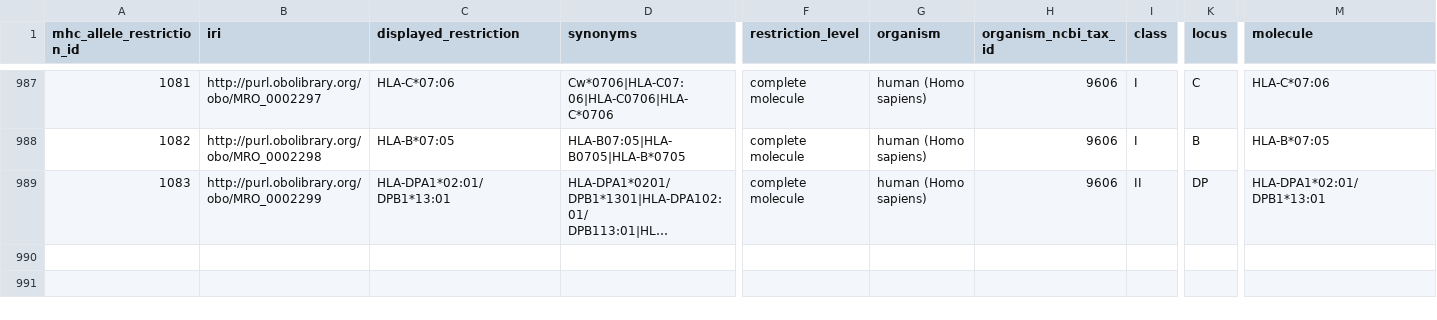
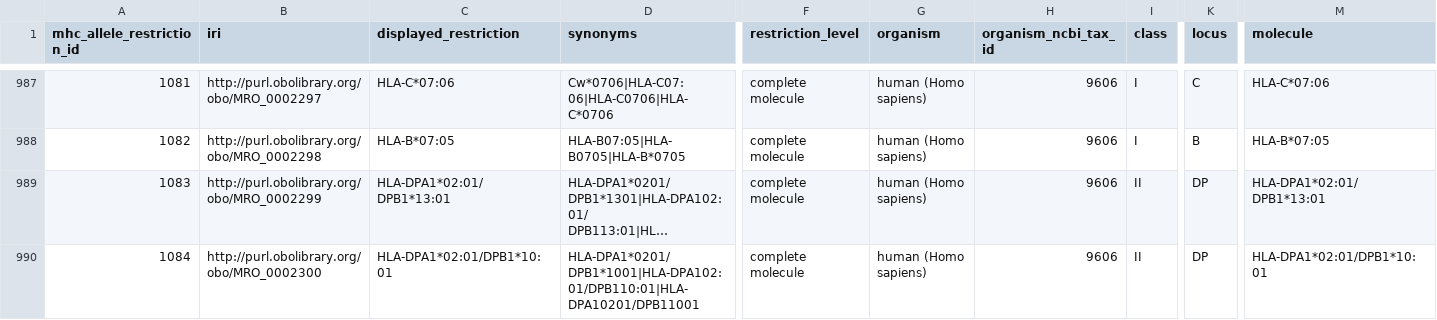
Before and after one commit to IEDB/MRO, a TSV file: iedb/mhc_allele_restriction.tsv, drawn as a sheet; only a part is shown, gaps mark what is left out; long unchanged cells end in …; rows hold the shown columns only; the diff names each change by its address in the sheet, - before the commit and + after, or states it on an @@ line.

```diff
--- a/iedb/mhc_allele_restriction.tsv
+++ b/iedb/mhc_allele_restriction.tsv
+row 990: 1084 | http://purl.obolibrary.org/obo/MRO_0002300 | HLA-DPA1*02:01/DPB1*10:01 | HLA-DPA1*0201/DPB1*1001|HLA-DPA102:01/DPB110:01|HLA-DPA10201/DPB11001 | complete molecule | human (Homo sapiens) | 9606 | II | DP | HLA-DPA1*02:01/DPB1*10:01
```
Also changed, not shown: iedb/ALLELE_FINDER_NAMES.csv, iedb/ALLELE_FINDER_SEARCH.csv, 6 other files.
